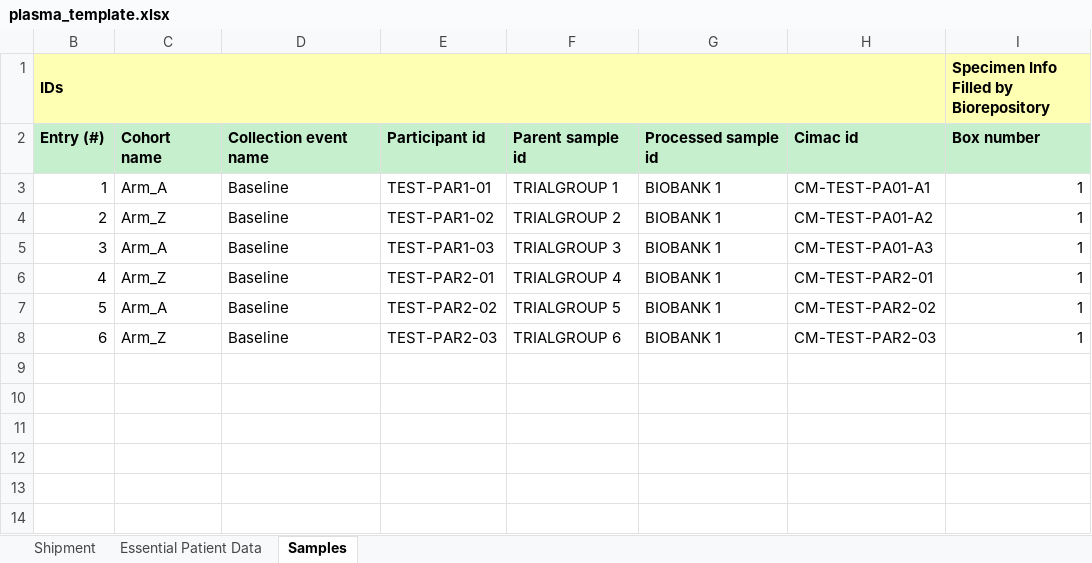
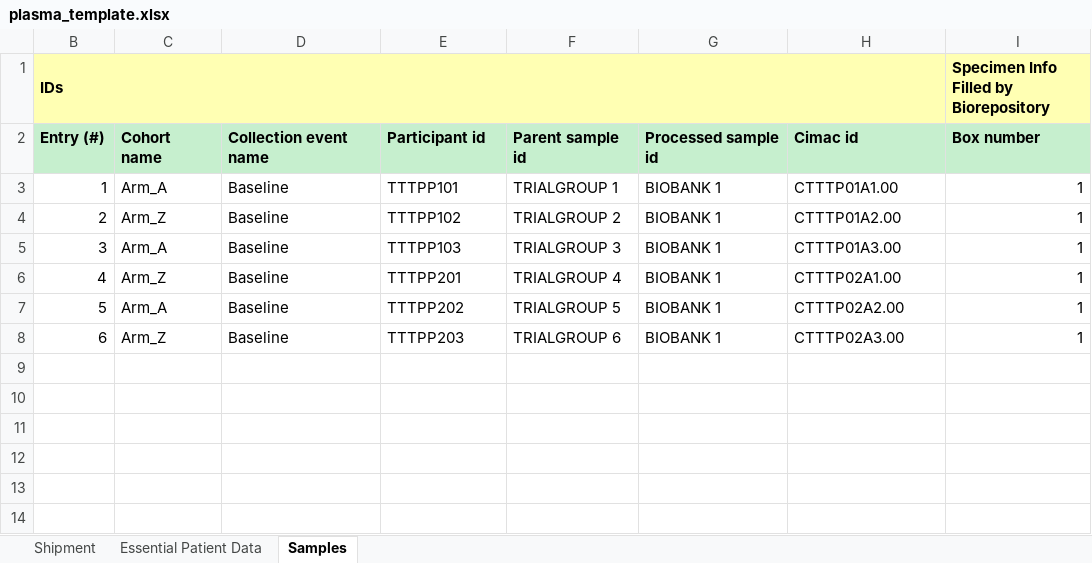
Before and after one commit to CIMAC-CIDC/cidc-schemas, an Excel workbook: template_examples/plasma_template.xlsx, sheet Samples, drawn as a sheet; only a part is shown; values as stored, in another font and other column widths than the file's, no borders; the diff names each change by its address in the sheet, - before the commit and + after, or states it on an @@ line.

```diff
--- a/template_examples/plasma_template.xlsx (sheet Samples)
+++ b/template_examples/plasma_template.xlsx (sheet Samples)
-E3: TEST-PAR1-01
+E3: TTTPP101
-H3: CM-TEST-PA01-A1
+H3: CTTTP01A1.00
-E4: TEST-PAR1-02
+E4: TTTPP102
-H4: CM-TEST-PA01-A2
+H4: CTTTP01A2.00
-E5: TEST-PAR1-03
+E5: TTTPP103
-H5: CM-TEST-PA01-A3
+H5: CTTTP01A3.00
-E6: TEST-PAR2-01
+E6: TTTPP201
-H6: CM-TEST-PAR2-01
+H6: CTTTP02A1.00
-E7: TEST-PAR2-02
+E7: TTTPP202
-H7: CM-TEST-PAR2-02
+H7: CTTTP02A2.00
-E8: TEST-PAR2-03
+E8: TTTPP203
-H8: CM-TEST-PAR2-03
+H8: CTTTP02A3.00
```
Also changed, not shown: sheet Essential Patient Data, template_examples/micsss_template.xlsx, template_examples/mif_template.xlsx, 9 other files.
